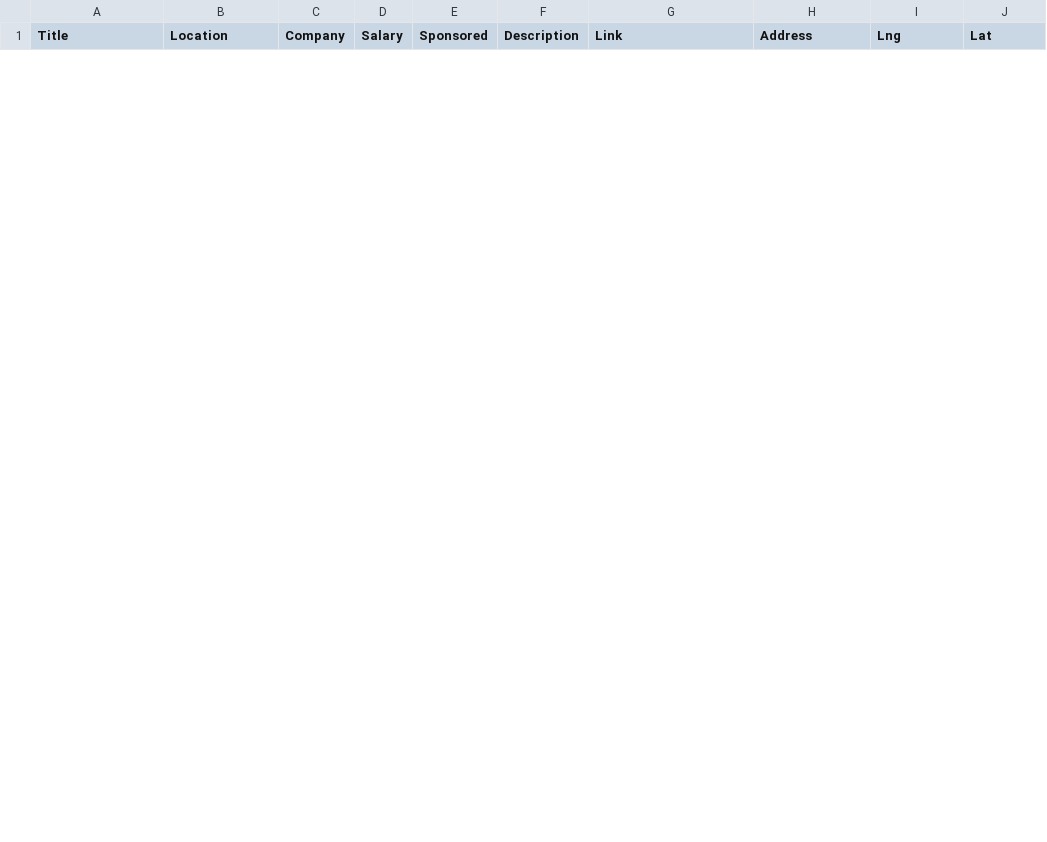
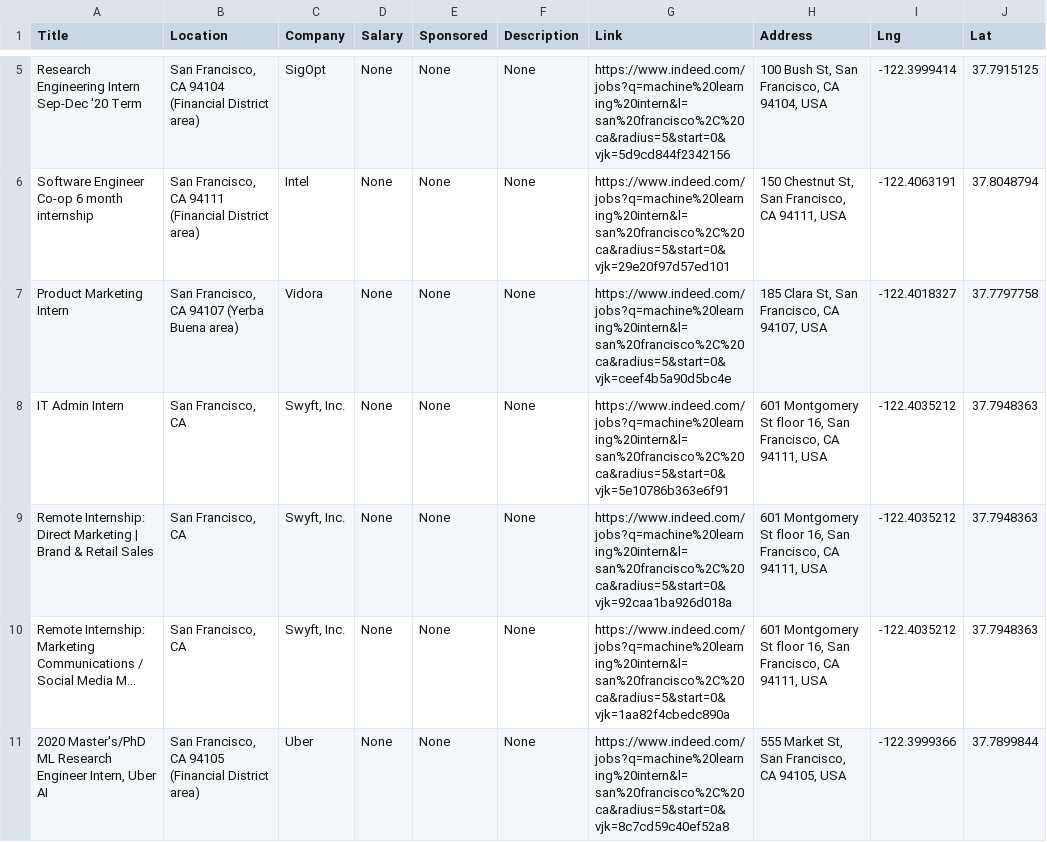
Before and after one commit to phananh1096/InternMaps, a CSV file: data/testFlask.csv, drawn as a sheet; only a part is shown, gaps mark what is left out; the diff covers the shown part only; the diff names each change by its address in the sheet, - before the commit and + after, or states it on an @@ line.

```diff
--- a/data/testFlask.csv
+++ b/data/testFlask.csv
+row 5: Research Engineering Intern Sep-Dec '20 Term | San Francisco, CA 94104 (Financial District area) | SigOpt | None | None | None | https://www.indeed.com/jobs?q=machine%20learning%20intern&l=san%20francisco%2C%20ca&radius=5&start=0&vjk=5d9cd844f2342156 | 100 Bush St, San Francisco, CA 94104, USA | -122.3999414 | 37.7915125
+row 6: Software Engineer Co-op 6 month internship | San Francisco, CA 94111 (Financial District area) | Intel | None | None | None | https://www.indeed.com/jobs?q=machine%20learning%20intern&l=san%20francisco%2C%20ca&radius=5&start=0&vjk=29e20f97d57ed101 | 150 Chestnut St, San Francisco, CA 94111, USA | -122.4063191 | 37.8048794
+row 7: Product Marketing Intern | San Francisco, CA 94107 (Yerba Buena area) | Vidora | None | None | None | https://www.indeed.com/jobs?q=machine%20learning%20intern&l=san%20francisco%2C%20ca&radius=5&start=0&vjk=ceef4b5a90d5bc4e | 185 Clara St, San Francisco, CA 94107, USA | -122.4018327 | 37.7797758
+row 8: IT Admin Intern | San Francisco, CA | Swyft, Inc. | None | None | None | https://www.indeed.com/jobs?q=machine%20learning%20intern&l=san%20francisco%2C%20ca&radius=5&start=0&vjk=5e10786b363e6f91 | 601 Montgomery St floor 16, San Francisco, CA 94111, USA | -122.4035212 | 37.7948363
+row 9: Remote Internship: Direct Marketing | Brand & Retail Sales | San Francisco, CA | Swyft, Inc. | None | None | None | https://www.indeed.com/jobs?q=machine%20learning%20intern&l=san%20francisco%2C%20ca&radius=5&start=0&vjk=92caa1ba926d018a | 601 Montgomery St floor 16, San Francisco, CA 94111, USA | -122.4035212 | 37.7948363
+row 10: Remote Internship: Marketing Communications / Social Media M... | San Francisco, CA | Swyft, Inc. | None | None | None | https://www.indeed.com/jobs?q=machine%20learning%20intern&l=san%20francisco%2C%20ca&radius=5&start=0&vjk=1aa82f4cbedc890a | 601 Montgomery St floor 16, San Francisco, CA 94111, USA | -122.4035212 | 37.7948363
+row 11: 2020 Master's/PhD ML Research Engineer Intern, Uber AI | San Francisco, CA 94105 (Financial District area) | Uber | None | None | None | https://www.indeed.com/jobs?q=machine%20learning%20intern&l=san%20francisco%2C%20ca&radius=5&start=0&vjk=8c7cd59c40ef52a8 | 555 Market St, San Francisco, CA 94105, USA | -122.3999366 | 37.7899844
```
Also changed, not shown: 3 added rows and 4 removed rows elsewhere in this file, 17 other files.
